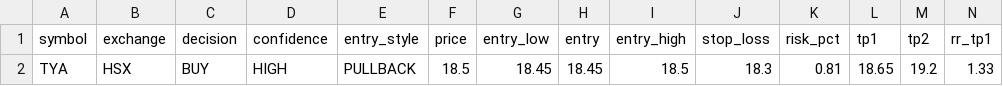
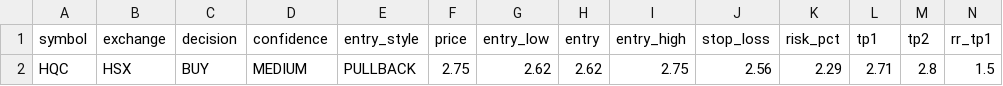
Before and after one commit to vn99instrumental-web/vnstock-cron-v2.0, a CSV file: output/trade_levels.csv, drawn as a sheet; only a part is shown; removed rows and columns are numbered as before the commit, all else as after; rows hold the shown columns only; the diff names each change by its address in the sheet, - before the commit and + after, or states it on an @@ line.

```diff
--- a/output/trade_levels.csv
+++ b/output/trade_levels.csv
-row 2: TYA | HSX | BUY | HIGH | PULLBACK | 18.5 | 18.45 | 18.45 | 18.5 | 18.3 | 0.81 | 18.65 | 19.2 | 1.33
+row 2: HQC | HSX | BUY | MEDIUM | PULLBACK | 2.75 | 2.62 | 2.62 | 2.75 | 2.56 | 2.29 | 2.71 | 2.8 | 1.5
```
Also changed, not shown: output/context.csv, output/deep.csv, 13 other files.
